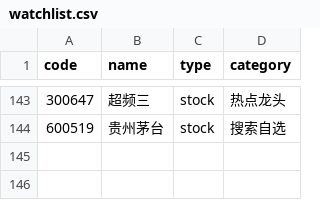
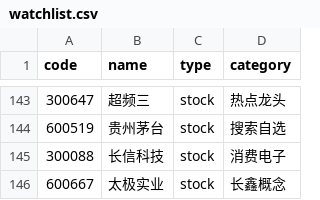
Before and after one commit to YuxuanWuCN/stock-dashboard, a CSV file: watchlist.csv, drawn as a sheet; only a part is shown, gaps mark what is left out; the diff names each change by its address in the sheet, - before the commit and + after, or states it on an @@ line.

Commit message:
feat(watchlist): add Changxin Tech (300088) and CXMT concept leader Taiji Industry (600667)

```diff
--- a/watchlist.csv
+++ b/watchlist.csv
+row 145: 300088 | 长信科技 | stock | 消费电子
+row 146: 600667 | 太极实业 | stock | 长鑫概念
```
Also changed, not shown: 3 other files.
